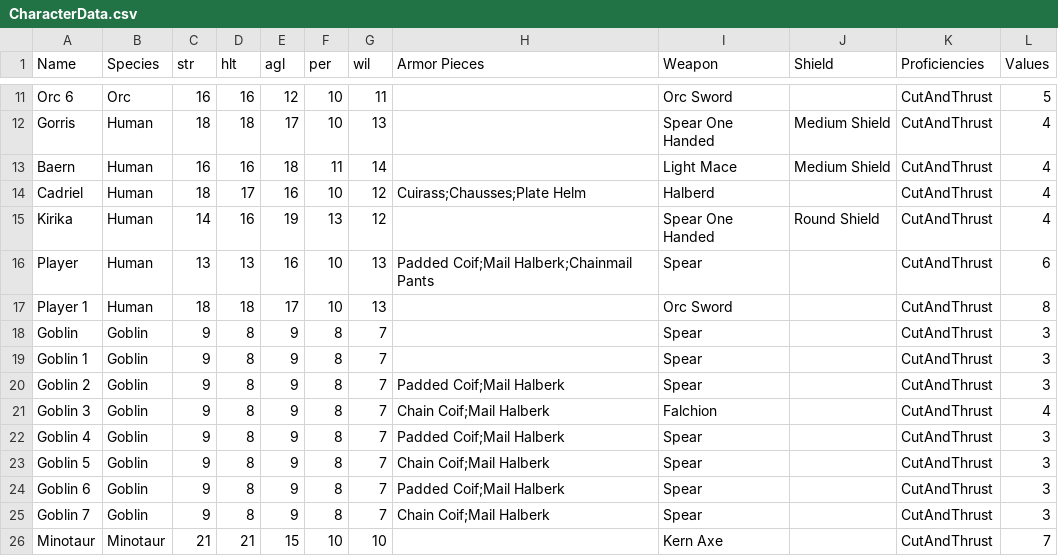
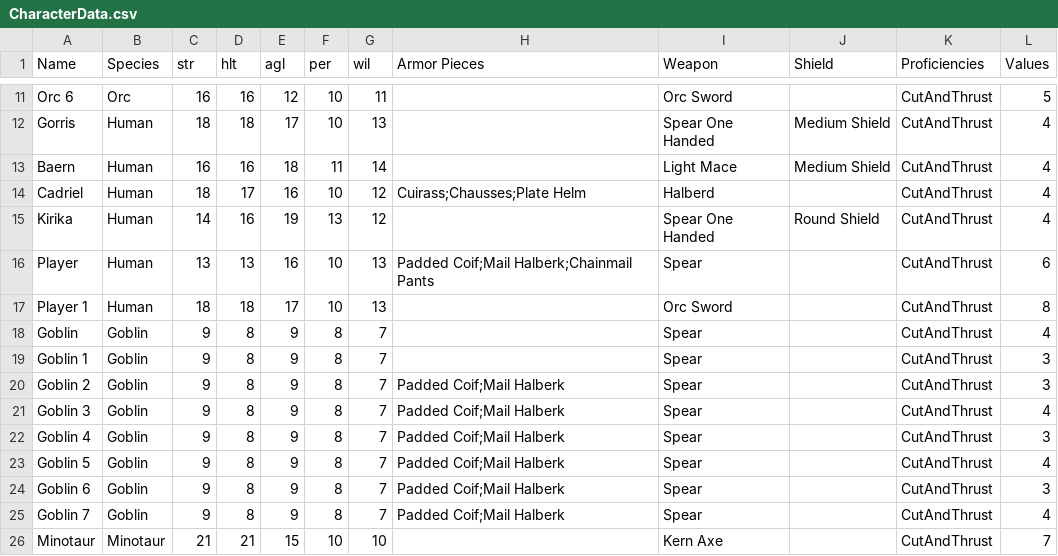
Before and after one commit to xanderBolinger/PremiumMilk, a CSV file: Assets/Resources/CharacterData.csv, drawn as a sheet; only a part is shown, gaps mark what is left out.

```diff
--- a/Assets/Resources/CharacterData.csv
+++ b/Assets/Resources/CharacterData.csv
@@ -17,10 +17,10 @@ Player,Human,13,13,16,10,13,Padded Coif;Mail Halberk;Chainmail Pants,Spear,,CutA
 Player 1,Human,18,18,17,10,13,,Orc Sword,,CutAndThrust,8
-Goblin,Goblin,9,8,9,8,7,,Spear,,CutAndThrust,3
+Goblin,Goblin,9,8,9,8,7,,Spear,,CutAndThrust,4
 Goblin 1,Goblin,9,8,9,8,7,,Spear,,CutAndThrust,3
 Goblin 2,Goblin,9,8,9,8,7,Padded Coif;Mail Halberk,Spear,,CutAndThrust,3
-Goblin 3,Goblin,9,8,9,8,7,Chain Coif;Mail Halberk,Falchion,,CutAndThrust,4
+Goblin 3,Goblin,9,8,9,8,7,Padded Coif;Mail Halberk,Spear,,CutAndThrust,4
 Goblin 4,Goblin,9,8,9,8,7,Padded Coif;Mail Halberk,Spear,,CutAndThrust,3
-Goblin 5,Goblin,9,8,9,8,7,Chain Coif;Mail Halberk,Spear,,CutAndThrust,3
+Goblin 5,Goblin,9,8,9,8,7,Padded Coif;Mail Halberk,Spear,,CutAndThrust,4
 Goblin 6,Goblin,9,8,9,8,7,Padded Coif;Mail Halberk,Spear,,CutAndThrust,3
-Goblin 7,Goblin,9,8,9,8,7,Chain Coif;Mail Halberk,Spear,,CutAndThrust,3
+Goblin 7,Goblin,9,8,9,8,7,Padded Coif;Mail Halberk,Spear,,CutAndThrust,4
 Minotaur,Minotaur,21,21,15,10,10,,Kern Axe,,CutAndThrust,7
```
Also changed, not shown: 1 other file.
